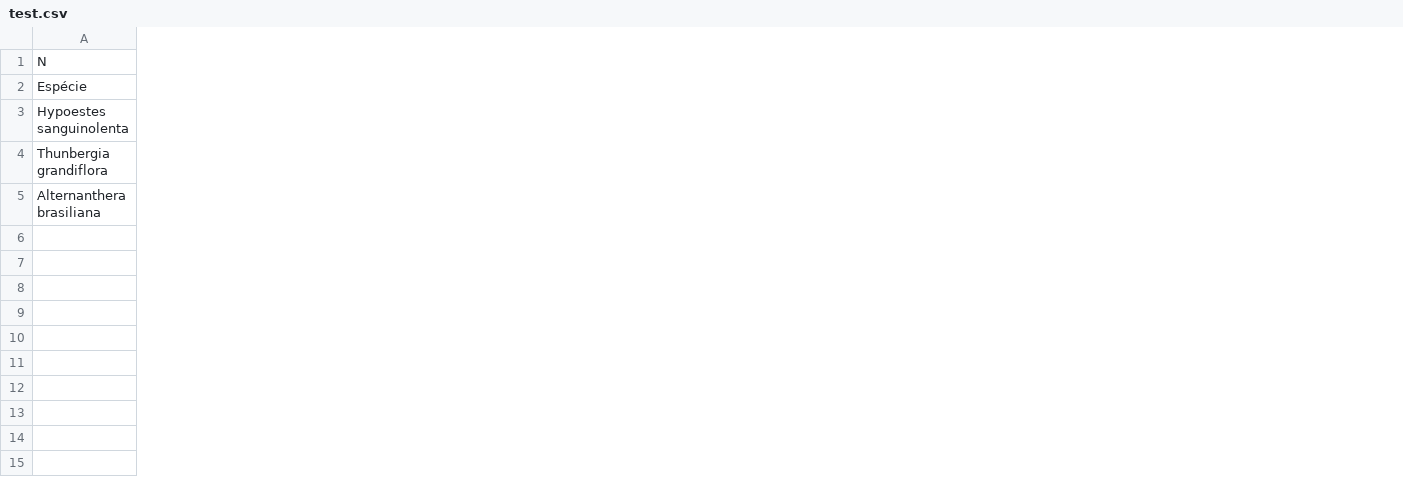
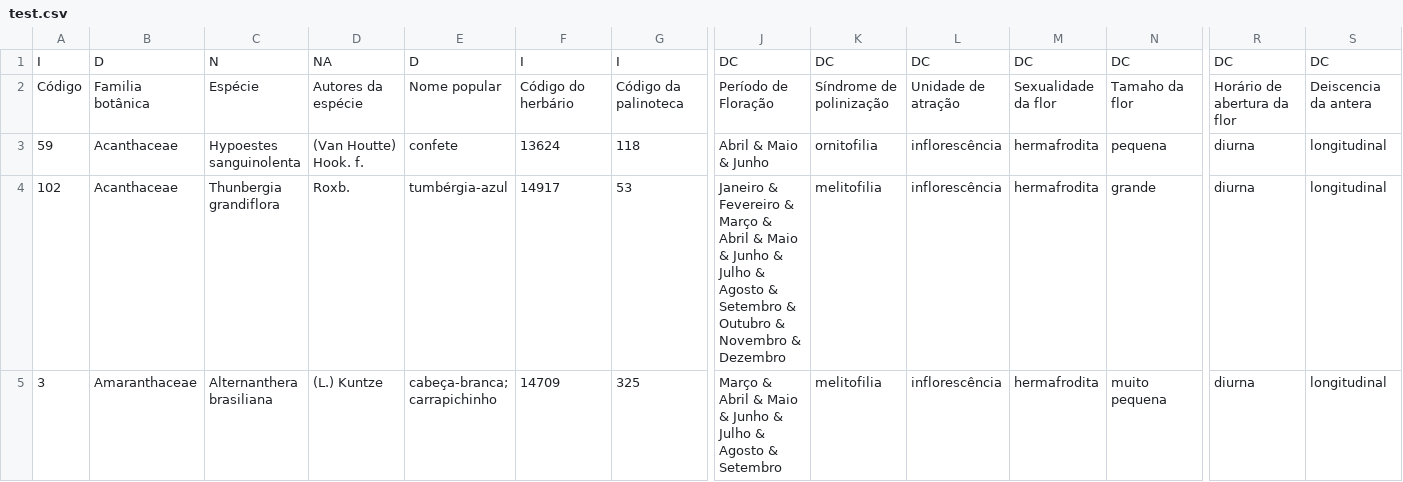
Before and after one commit to allankv/rcpol, a CSV file: service/files/test.csv, drawn as a sheet; only a part is shown, gaps mark what is left out; the diff covers the shown part only; the diff names each change by its address in the sheet, - before the commit and + after, or states it on an @@ line.

```diff
--- a/service/files/test.csv
+++ b/service/files/test.csv
+column A, rows 1-5: I | Código | 59 | 102 | 3
+column B, rows 1-5: D | Familia botânica | Acanthaceae | Acanthaceae | Amaranthaceae
+column D, rows 1-5: NA | Autores da espécie | (Van Houtte) Hook. f. | Roxb. | (L.) Kuntze
+column E, rows 1-5: D | Nome popular | confete | tumbérgia-azul | cabeça-branca; carrapichinho
+column F, rows 1-5: I | Código do herbário | 13624 | 14917 | 14709
+column G, rows 1-5: I | Código da palinoteca | 118 | 53 | 325
+column J, rows 1-5: DC | Período de Floração | Abril & Maio & Junho | Janeiro & Fevereiro & Março & Abril & Maio & Junho & Julho & Agosto & Setembro & Outubro & Novembro & Dezembro | Março & Abril & Maio & Junho & Julho & Agosto & Setembro
+column K, rows 1-5: DC | Síndrome de polinização | ornitofilia | melitofilia | melitofilia
+column L, rows 1-5: DC | Unidade de atração | inflorescência | inflorescência | inflorescência
+column M, rows 1-5: DC | Sexualidade da flor | hermafrodita | hermafrodita | hermafrodita
+column N, rows 1-5: DC | Tamaho da flor | pequena | grande | muito pequena
+column R, rows 1-5: DC | Horário de abertura da flor | diurna | diurna | diurna
+column S, rows 1-5: DC | Deiscencia da antera | longitudinal | longitudinal | longitudinal
```
Also changed, not shown: 23 added columns elsewhere in this file, 1 other file.
